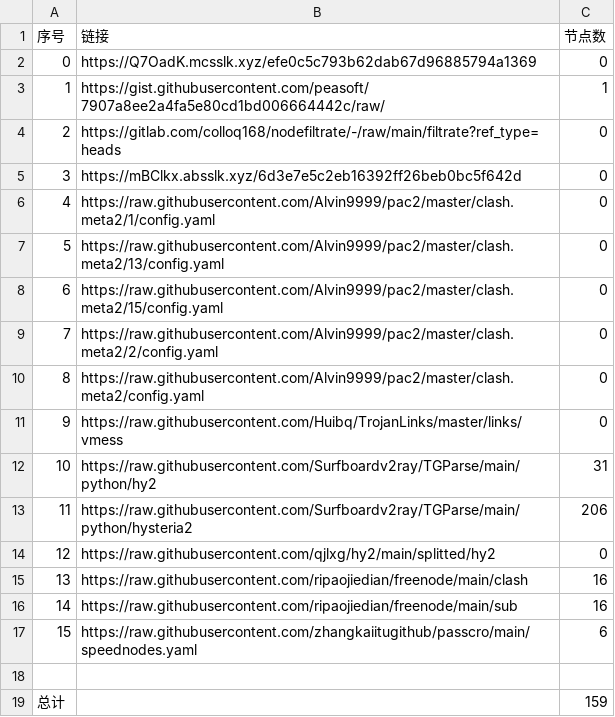
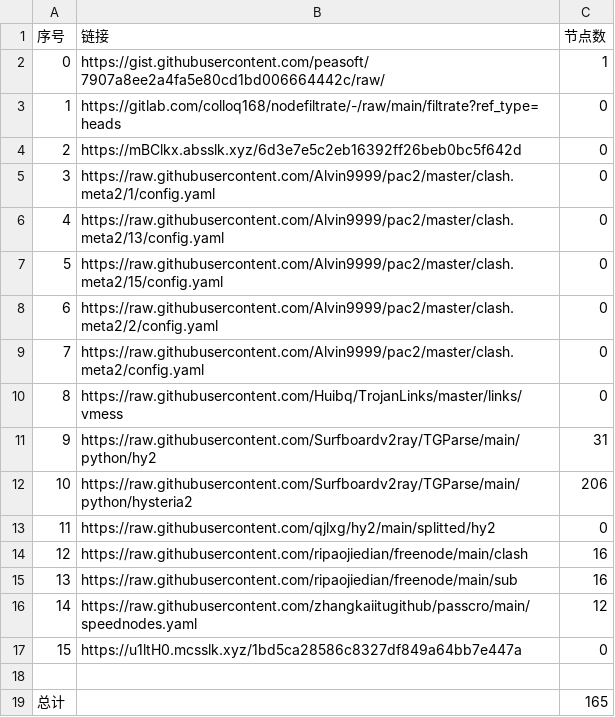
Before and after one commit to gp5061127/NoMoreWalls, a CSV file: list_result.csv, drawn as a sheet; removed rows and columns are numbered as before the commit, all else as after; the diff names each change by its address in the sheet, - before the commit and + after, or states it on an @@ line.

```diff
--- a/list_result.csv
+++ b/list_result.csv
-row 2: 0 | https://Q7OadK.mcsslk.xyz/efe0c5c793b62dab67d96885794a1369 | 0
@@ column A (序号) renumbered between rows 2 and 16 @@
-C16 (节点数): 6
+C16 (节点数): 12
+row 17: 15 | https://u1ltH0.mcsslk.xyz/1bd5ca28586c8327df849a64bb7e447a | 0
-C19 (节点数): 159
+C19 (节点数): 165
```
Also changed, not shown: 13 other files.
